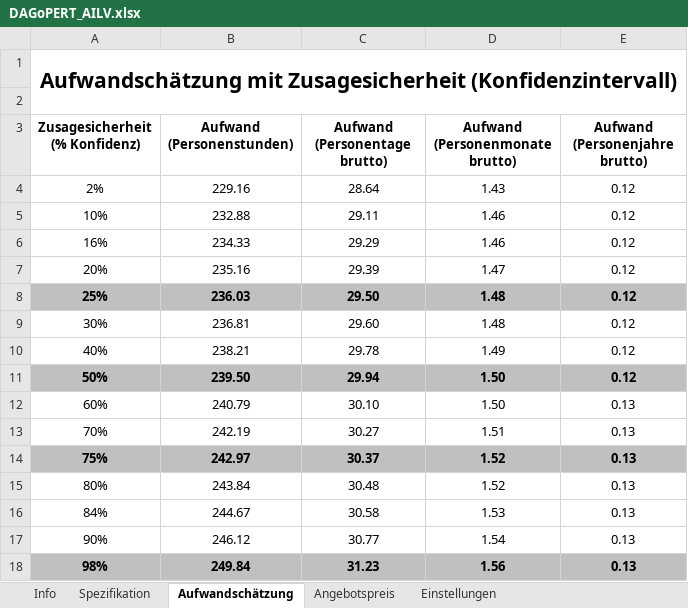
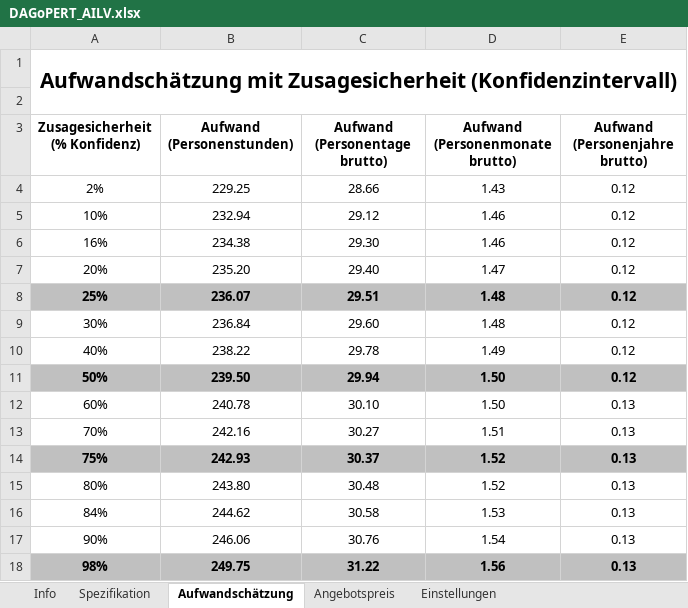
Before and after one commit to shezsoltani/AILV-Project, an Excel workbook: DAGoPERT_AILV.xlsx, sheet Aufwandschätzung, drawn as a sheet; values as stored, in another font and other column widths than the file's, no borders; charts and pictures not drawn; the diff names each change by its address in the sheet, - before the commit and + after, or states it on an @@ line.

Commit message:
Aufwandschätzung angepasst

```diff
--- a/DAGoPERT_AILV.xlsx (sheet Aufwandschätzung)
+++ b/DAGoPERT_AILV.xlsx (sheet Aufwandschätzung)
-B4 (Aufwand (Personenstunden)): 229.16
+B4 (Aufwand (Personenstunden)): 229.25
-C4 (Aufwand (Personentage brutto)): 28.64
+C4 (Aufwand (Personentage brutto)): 28.66
-B5 (Aufwand (Personenstunden)): 232.88
+B5 (Aufwand (Personenstunden)): 232.94
-C5 (Aufwand (Personentage brutto)): 29.11
+C5 (Aufwand (Personentage brutto)): 29.12
-B6 (Aufwand (Personenstunden)): 234.33
+B6 (Aufwand (Personenstunden)): 234.38
-C6 (Aufwand (Personentage brutto)): 29.29
+C6 (Aufwand (Personentage brutto)): 29.30
-B7 (Aufwand (Personenstunden)): 235.16
+B7 (Aufwand (Personenstunden)): 235.20
-C7 (Aufwand (Personentage brutto)): 29.39
+C7 (Aufwand (Personentage brutto)): 29.40
-B8 (Aufwand (Personenstunden)): 236.03
+B8 (Aufwand (Personenstunden)): 236.07
-C8 (Aufwand (Personentage brutto)): 29.50
+C8 (Aufwand (Personentage brutto)): 29.51
-B9 (Aufwand (Personenstunden)): 236.81
+B9 (Aufwand (Personenstunden)): 236.84
-B10 (Aufwand (Personenstunden)): 238.21
+B10 (Aufwand (Personenstunden)): 238.22
-B12 (Aufwand (Personenstunden)): 240.79
+B12 (Aufwand (Personenstunden)): 240.78
-B13 (Aufwand (Personenstunden)): 242.19
+B13 (Aufwand (Personenstunden)): 242.16
-B14 (Aufwand (Personenstunden)): 242.97
+B14 (Aufwand (Personenstunden)): 242.93
-B15 (Aufwand (Personenstunden)): 243.84
+B15 (Aufwand (Personenstunden)): 243.80
-B16 (Aufwand (Personenstunden)): 244.67
+B16 (Aufwand (Personenstunden)): 244.62
-B17 (Aufwand (Personenstunden)): 246.12
+B17 (Aufwand (Personenstunden)): 246.06
-C17 (Aufwand (Personentage brutto)): 30.77
+C17 (Aufwand (Personentage brutto)): 30.76
-B18 (Aufwand (Personenstunden)): 249.84
+B18 (Aufwand (Personenstunden)): 249.75
-C18 (Aufwand (Personentage brutto)): 31.23
+C18 (Aufwand (Personentage brutto)): 31.22
```
Also changed, not shown: sheet Spezifikation, sheet Angebotspreis, formulas that keep their value, charts or pictures.
